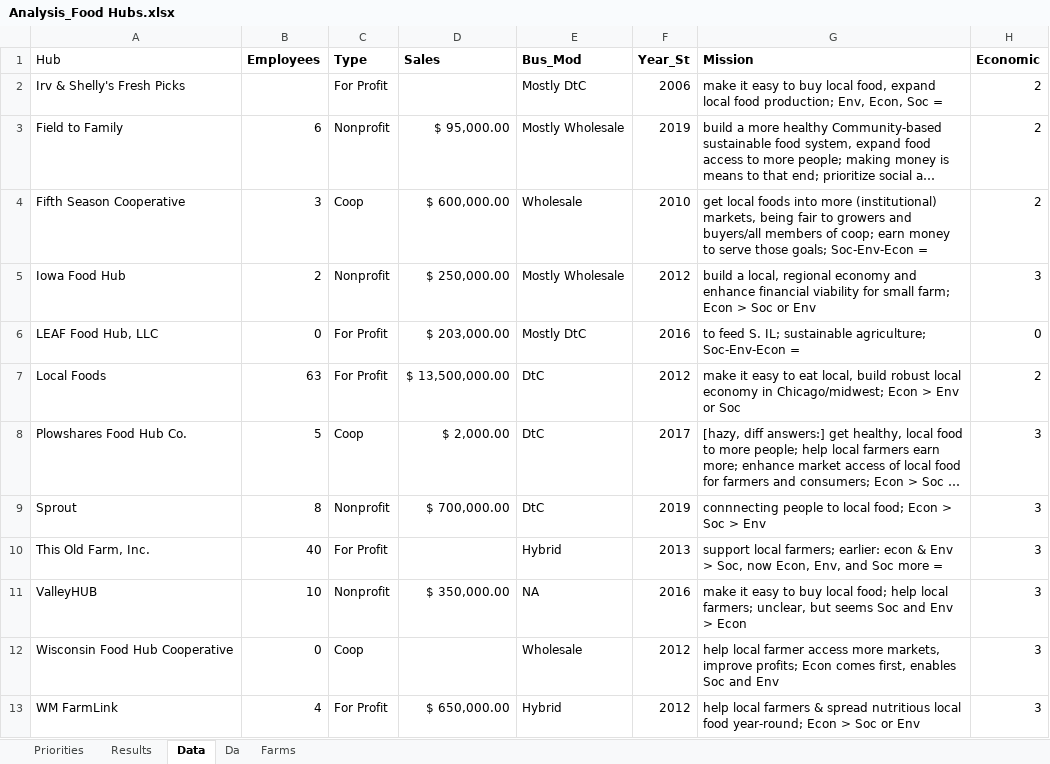
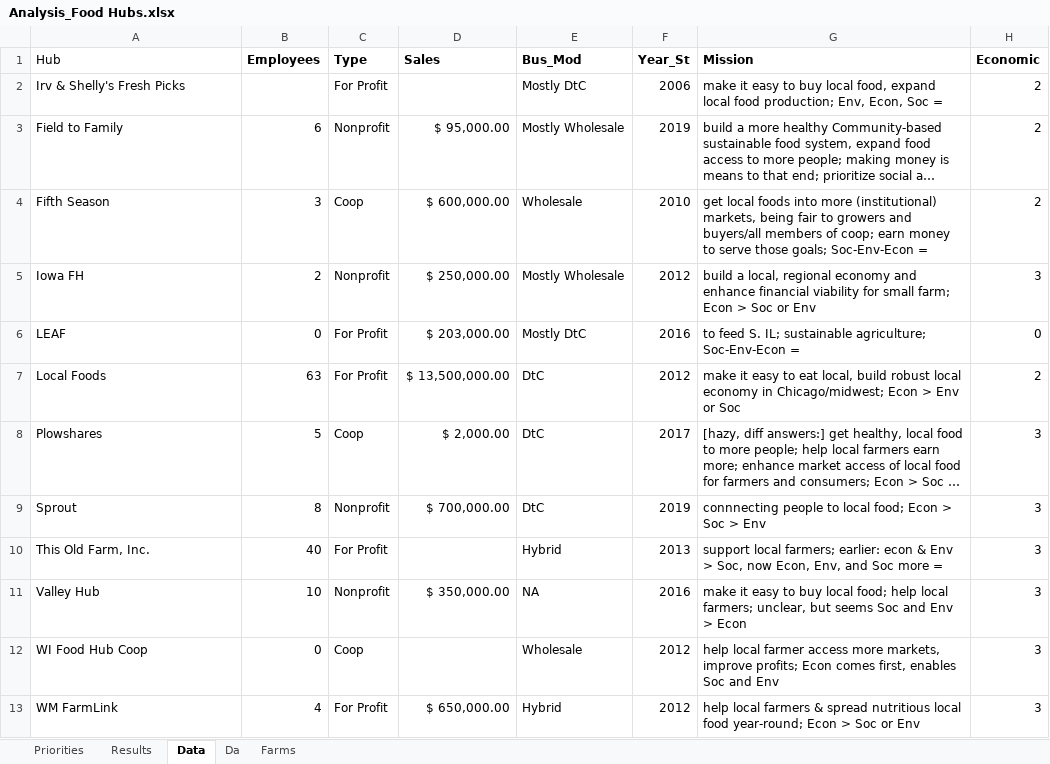
Before and after one commit to jrgroves/FoodHubs, an Excel workbook: Data/Analysis_Food Hubs.xlsx, sheet Data, drawn as a sheet; only a part is shown; long unchanged cells end in …; values as stored, in another font and other column widths than the file's, no borders; the diff names each change by its address in the sheet, - before the commit and + after, or states it on an @@ line.

```diff
--- a/Data/Analysis_Food Hubs.xlsx (sheet Data)
+++ b/Data/Analysis_Food Hubs.xlsx (sheet Data)
-A4 (Hub): Fifth Season Cooperative
+A4 (Hub): Fifth Season
-A5 (Hub): Iowa Food Hub
+A5 (Hub): Iowa FH
-A6 (Hub): LEAF Food Hub, LLC
+A6 (Hub): LEAF
-A8 (Hub): Plowshares Food Hub Co.
+A8 (Hub): Plowshares
-A11 (Hub): ValleyHUB
+A11 (Hub): Valley Hub
-A12 (Hub): Wisconsin Food Hub Cooperative
+A12 (Hub): WI Food Hub Coop
```
Also changed, not shown: 2 other files.
